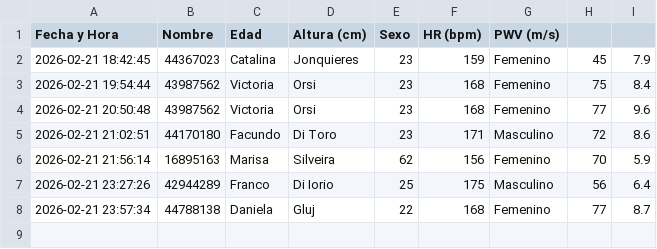
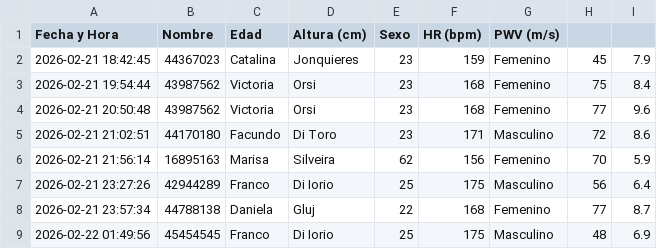
Before and after one commit to Dgluj/Stiffio, a CSV file: mediciones_pwv.csv, drawn as a sheet; the diff names each change by its address in the sheet, - before the commit and + after, or states it on an @@ line.

```diff
--- a/mediciones_pwv.csv
+++ b/mediciones_pwv.csv
+row 9: 2026-02-22 01:49:56 | 45454545 | Franco | Di Iorio | 25 | 175 | Masculino | 48 | 6.9
```
Also changed, not shown: 2 other files.
